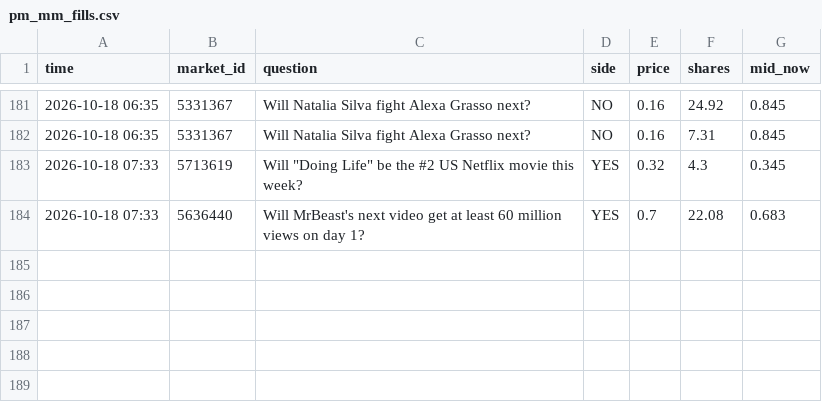
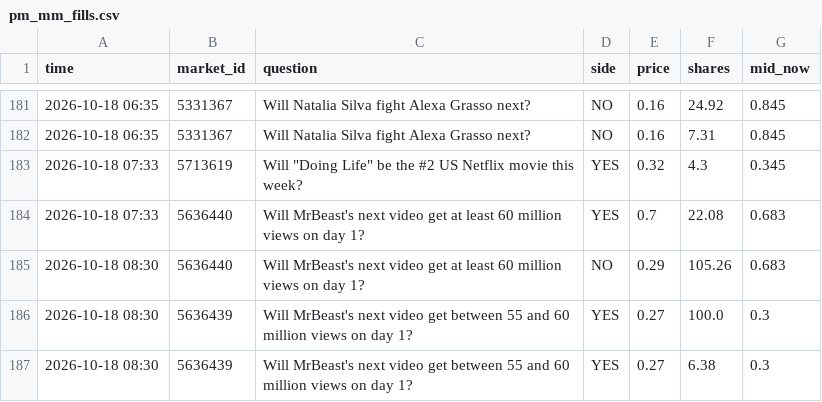
Before and after one commit to trendatrenda/polymarket-scanners, a CSV file: pm_mm_fills.csv, drawn as a sheet; only a part is shown, gaps mark what is left out; the diff names each change by its address in the sheet, - before the commit and + after, or states it on an @@ line.

```diff
--- a/pm_mm_fills.csv
+++ b/pm_mm_fills.csv
+row 185: 2026-10-18 08:30 | 5636440 | Will MrBeast's next video get at least 60 million views on day 1? | NO | 0.29 | 105.26 | 0.683
+row 186: 2026-10-18 08:30 | 5636439 | Will MrBeast's next video get between 55 and 60 million views on day 1? | YES | 0.27 | 100.0 | 0.3
+row 187: 2026-10-18 08:30 | 5636439 | Will MrBeast's next video get between 55 and 60 million views on day 1? | YES | 0.27 | 6.38 | 0.3
```
Also changed, not shown: pm_mm_log.csv, 3 other files.
